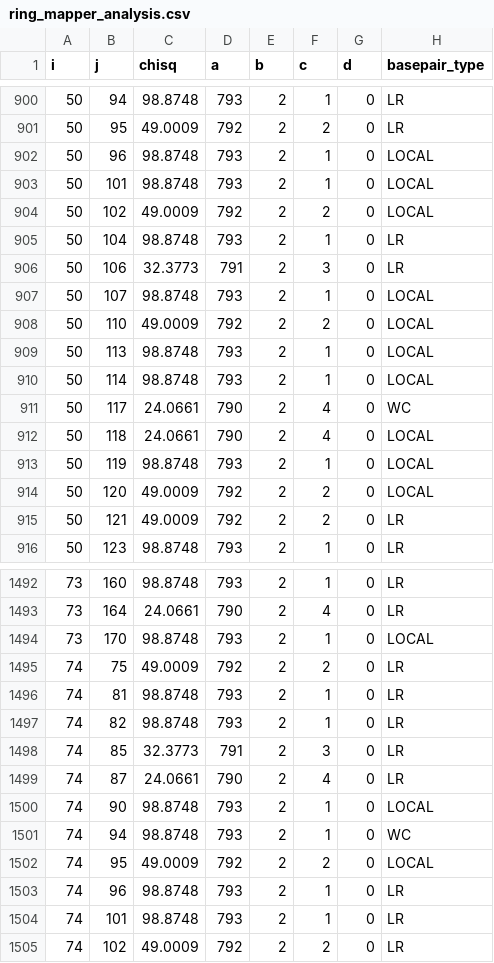
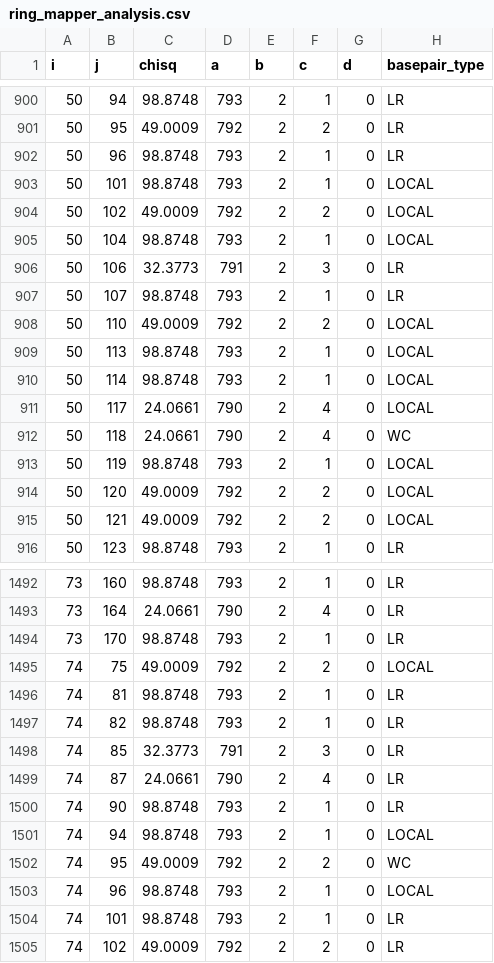
Before and after one commit to f-ritz/ring_mapper_analysis, a CSV file: ring_mapper_analysis.csv, drawn as a sheet; only a part is shown, gaps mark what is left out; the diff covers the shown part only.

Commit message:
Fixed a bug that shifted basepair data up by 1

```diff
--- a/ring_mapper_analysis.csv
+++ b/ring_mapper_analysis.csv
@@ -901,8 +901,8 @@ i,j,chisq,a,b,c,d,basepair_type
 50,95,49.0009,792,2,2,0,LR
-50,96,98.8748,793,2,1,0,LOCAL
+50,96,98.8748,793,2,1,0,LR
 50,101,98.8748,793,2,1,0,LOCAL
 50,102,49.0009,792,2,2,0,LOCAL
-50,104,98.8748,793,2,1,0,LR
+50,104,98.8748,793,2,1,0,LOCAL
 50,106,32.3773,791,2,3,0,LR
-50,107,98.8748,793,2,1,0,LOCAL
+50,107,98.8748,793,2,1,0,LR
 50,110,49.0009,792,2,2,0,LOCAL
@@ -910,7 +910,7 @@ i,j,chisq,a,b,c,d,basepair_type
 50,114,98.8748,793,2,1,0,LOCAL
-50,117,24.0661,790,2,4,0,WC
-50,118,24.0661,790,2,4,0,LOCAL
+50,117,24.0661,790,2,4,0,LOCAL
+50,118,24.0661,790,2,4,0,WC
 50,119,98.8748,793,2,1,0,LOCAL
 50,120,49.0009,792,2,2,0,LOCAL
-50,121,49.0009,792,2,2,0,LR
+50,121,49.0009,792,2,2,0,LOCAL
 50,123,98.8748,793,2,1,0,LR
@@ -1493,4 +1493,4 @@ i,j,chisq,a,b,c,d,basepair_type
 73,164,24.0661,790,2,4,0,LR
-73,170,98.8748,793,2,1,0,LOCAL
-74,75,49.0009,792,2,2,0,LR
+73,170,98.8748,793,2,1,0,LR
+74,75,49.0009,792,2,2,0,LOCAL
 74,81,98.8748,793,2,1,0,LR
@@ -1499,6 +1499,6 @@ i,j,chisq,a,b,c,d,basepair_type
 74,87,24.0661,790,2,4,0,LR
-74,90,98.8748,793,2,1,0,LOCAL
-74,94,98.8748,793,2,1,0,WC
-74,95,49.0009,792,2,2,0,LOCAL
-74,96,98.8748,793,2,1,0,LR
+74,90,98.8748,793,2,1,0,LR
+74,94,98.8748,793,2,1,0,LOCAL
+74,95,49.0009,792,2,2,0,WC
+74,96,98.8748,793,2,1,0,LOCAL
 74,101,98.8748,793,2,1,0,LR
```
Also changed, not shown: 185 edited cells elsewhere in this file, 4 other files.
